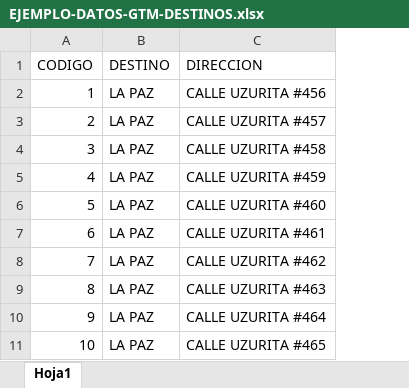
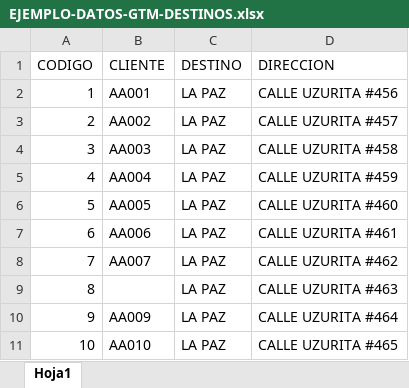
Before and after one commit to Zanguient/snapcode-agil, an Excel workbook: example_reports/EJEMPLO-DATOS-GTM-DESTINOS.xlsx, sheet Hoja1, drawn as a sheet; values as stored, in another font and other column widths than the file's, no borders; the diff names each change by its address in the sheet, - before the commit and + after, or states it on an @@ line.

```diff
--- a/example_reports/EJEMPLO-DATOS-GTM-DESTINOS.xlsx (sheet Hoja1)
+++ b/example_reports/EJEMPLO-DATOS-GTM-DESTINOS.xlsx (sheet Hoja1)
+column B (CLIENTE), rows 2-11: AA001 | AA002 | AA003 | AA004 | AA005 | AA006 | AA007 |  | AA009 | AA010
```
Also changed, not shown: 11 other files.
